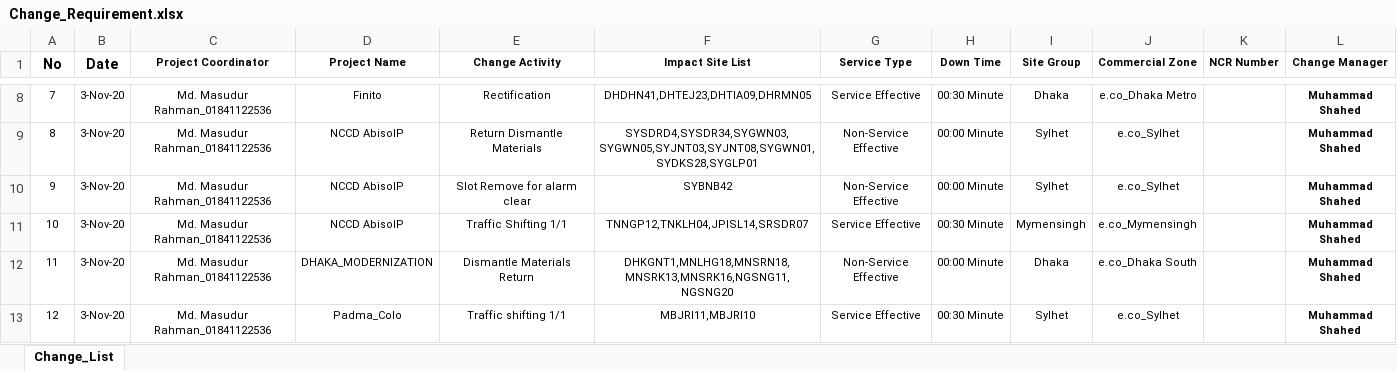
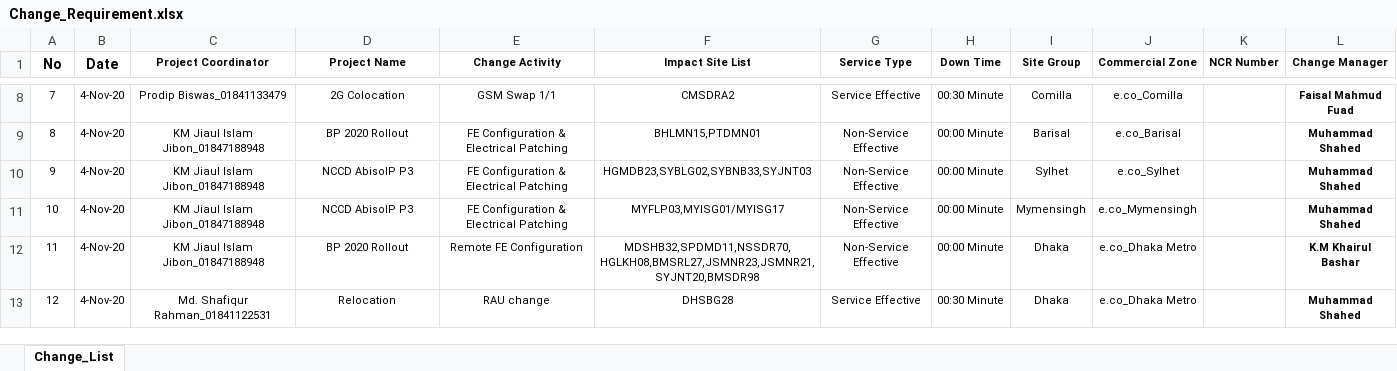
Before and after one commit to jiaulislam/AutoBotBMCRemedy, an Excel workbook: data_driver/Change_Requirement.xlsx, sheet Change_List, drawn as a sheet; only a part is shown, gaps mark what is left out; values as stored, in another font and other column widths than the file's, no borders; table styles not drawn; the diff covers the shown part only; the diff names each change by its address in the sheet, - before the commit and + after, or states it on an @@ line.

```diff
--- a/data_driver/Change_Requirement.xlsx (sheet Change_List)
+++ b/data_driver/Change_Requirement.xlsx (sheet Change_List)
-B8:B13 (Date): 3-Nov-20
+B8:B13 (Date): 4-Nov-20
-C8 (Project Coordinator): Md. Masudur Rahman_01841122536
+C8 (Project Coordinator): Prodip Biswas_01841133479
-D8 (Project Name): Finito
+D8 (Project Name): 2G Colocation
-E8 (Change Activity): Rectification
+E8 (Change Activity): GSM Swap 1/1
-F8 (Impact Site List): DHDHN41,DHTEJ23,DHTIA09,DHRMN05
+F8 (Impact Site List): CMSDRA2
-I8 (Site Group): Dhaka
+I8 (Site Group): Comilla
-J8 (Commercial Zone): e.co_Dhaka Metro
+J8 (Commercial Zone): e.co_Comilla
-L8 (Change Manager): Muhammad Shahed
+L8 (Change Manager): Faisal Mahmud Fuad
-C9:C12 (Project Coordinator): Md. Masudur Rahman_01841122536
+C9:C12 (Project Coordinator): KM Jiaul Islam Jibon_01847188948
-D9 (Project Name): NCCD AbisoIP
+D9 (Project Name): BP 2020 Rollout
-E9 (Change Activity): Return Dismantle Materials
+E9 (Change Activity): FE Configuration & Electrical Patching
-F9 (Impact Site List): SYSDRD4,SYSDR34,SYGWN03,SYGWN05,SYJNT03,SYJNT08,SYGWN01,SYDKS28,SYGLP01
+F9 (Impact Site List): BHLMN15,PTDMN01
-I9 (Site Group): Sylhet
+I9 (Site Group): Barisal
-J9 (Commercial Zone): e.co_Sylhet
+J9 (Commercial Zone): e.co_Barisal
-D10:D11 (Project Name): NCCD AbisoIP
+D10:D11 (Project Name): NCCD AbisoIP P3
-E10 (Change Activity): Slot Remove for alarm clear
+E10 (Change Activity): FE Configuration & Electrical Patching
-F10 (Impact Site List): SYBNB42
+F10 (Impact Site List): HGMDB23,SYBLG02,SYBNB33,SYJNT03
-E11 (Change Activity): Traffic Shifting 1/1
+E11 (Change Activity): FE Configuration & Electrical Patching
-F11 (Impact Site List): TNNGP12,TNKLH04,JPISL14,SRSDR07
+F11 (Impact Site List): MYFLP03,MYISG01/MYISG17
-G11 (Service Type): Service Effective
+G11 (Service Type): Non-Service Effective
-H11 (Down Time): 00:30 Minute
+H11 (Down Time): 00:00 Minute
-D12 (Project Name): DHAKA_MODERNIZATION
+D12 (Project Name): BP 2020 Rollout
-E12 (Change Activity): Dismantle Materials Return
+E12 (Change Activity): Remote FE Configuration
-F12 (Impact Site List): DHKGNT1,MNLHG18,MNSRN18,MNSRK13,MNSRK16,NGSNG11,NGSNG20
+F12 (Impact Site List): MDSHB32,SPDMD11,NSSDR70,HGLKH08,BMSRL27,JSMNR23,JSMNR21,SYJNT20,BMSDR98
-J12 (Commercial Zone): e.co_Dhaka South
+J12 (Commercial Zone): e.co_Dhaka Metro
-L12 (Change Manager): Muhammad Shahed
+L12 (Change Manager): K.M Khairul Bashar
-C13 (Project Coordinator): Md. Masudur Rahman_01841122536
+C13 (Project Coordinator): Md. Shafiqur Rahman_01841122531
-D13 (Project Name): Padma_Colo
+D13 (Project Name): Relocation
-E13 (Change Activity): Traffic shifting 1/1
+E13 (Change Activity): RAU change
-F13 (Impact Site List): MBJRI11,MBJRI10
+F13 (Impact Site List): DHSBG28
-I13 (Site Group): Sylhet
+I13 (Site Group): Dhaka
-J13 (Commercial Zone): e.co_Sylhet
+J13 (Commercial Zone): e.co_Dhaka Metro
```
Also changed, not shown: 4 added rows, 4 removed rows and 83 edited cells elsewhere in this sheet, data_driver/Change_Request_List.xlsx, 2 other files.
